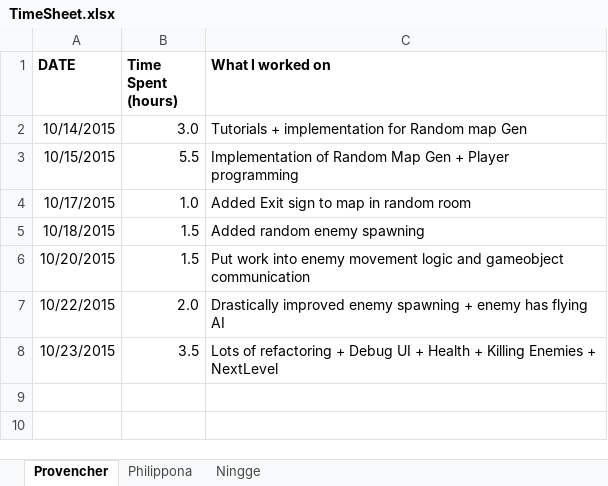
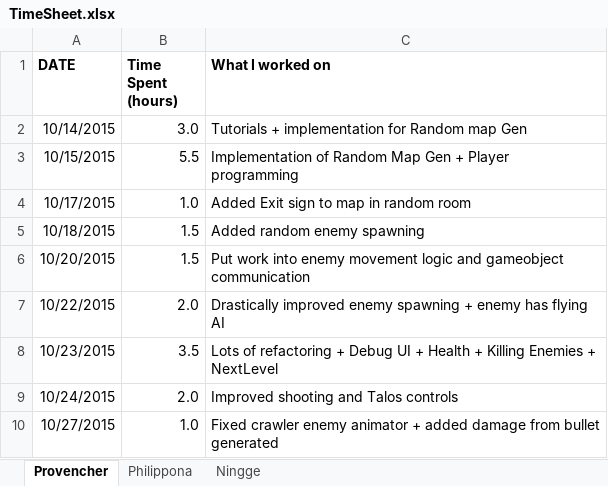
Before and after one commit to provencher/TalosOrigins, an Excel workbook: TimeSheet.xlsx, sheet Provencher, drawn as a sheet; values as stored, in another font and other column widths than the file's, no borders; the diff names each change by its address in the sheet, - before the commit and + after, or states it on an @@ line.

Commit message:
Updated timesheet

```diff
--- a/TimeSheet.xlsx (sheet Provencher)
+++ b/TimeSheet.xlsx (sheet Provencher)
+row 9: 10/24/2015 | 2.0 | Improved shooting and Talos controls
+row 10: 10/27/2015 | 1.0 | Fixed crawler enemy animator + added damage from bullet generated
```
